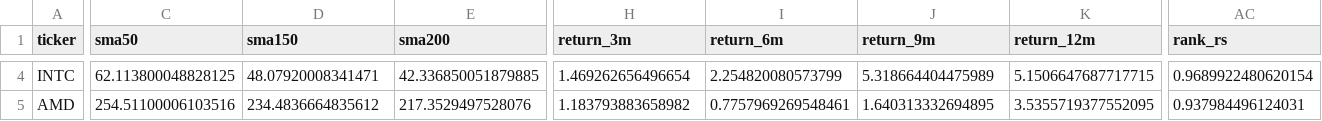
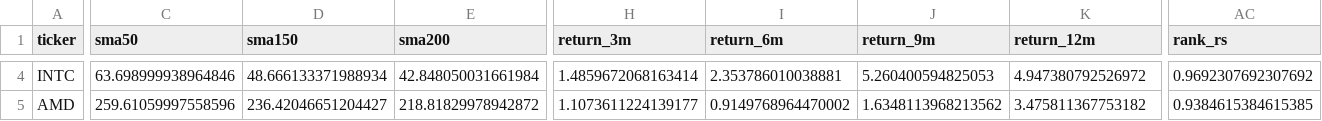
Before and after one commit to soylee22/momentum-power-scanner, a CSV file: outputs/latest.csv, drawn as a sheet; only a part is shown, gaps mark what is left out; the diff covers the shown part only; the diff names each change by its address in the sheet, - before the commit and + after, or states it on an @@ line.

```diff
--- a/outputs/latest.csv
+++ b/outputs/latest.csv
-C4 (sma50): 62.113800048828125
+C4 (sma50): 63.698999938964846
-D4 (sma150): 48.07920008341471
+D4 (sma150): 48.666133371988934
-E4 (sma200): 42.336850051879885
+E4 (sma200): 42.848050031661984
-H4 (return_3m): 1.469262656496654
+H4 (return_3m): 1.4859672068163414
-I4 (return_6m): 2.254820080573799
+I4 (return_6m): 2.353786010038881
-J4 (return_9m): 5.318664404475989
+J4 (return_9m): 5.260400594825053
-K4 (return_12m): 5.1506647687717715
+K4 (return_12m): 4.947380792526972
-AC4 (rank_rs): 0.9689922480620154
+AC4 (rank_rs): 0.9692307692307692
-C5 (sma50): 254.51100006103516
+C5 (sma50): 259.61059997558596
-D5 (sma150): 234.4836664835612
+D5 (sma150): 236.42046651204427
-E5 (sma200): 217.3529497528076
+E5 (sma200): 218.81829978942872
-H5 (return_3m): 1.183793883658982
+H5 (return_3m): 1.1073611224139177
-I5 (return_6m): 0.7757969269548461
+I5 (return_6m): 0.9149768964470002
-J5 (return_9m): 1.640313332694895
+J5 (return_9m): 1.6348113968213562
-K5 (return_12m): 3.5355719377552095
+K5 (return_12m): 3.475811367753182
-AC5 (rank_rs): 0.937984496124031
+AC5 (rank_rs): 0.9384615384615385
```
Also changed, not shown: 1 added row, 1 removed row and 93 edited cells elsewhere in this file, 9 other files.
